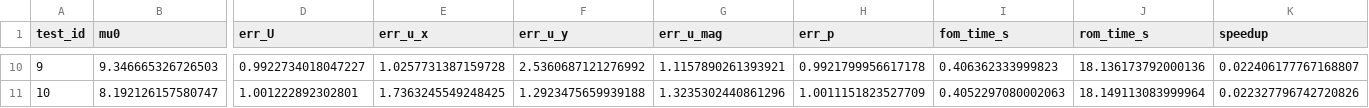
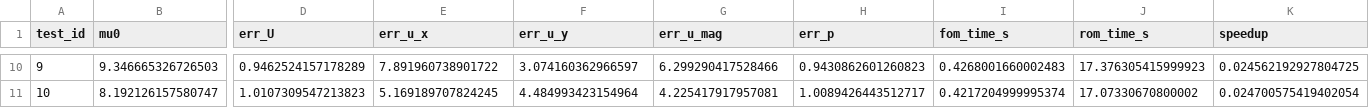
Before and after one commit to LucianoScarpino/Navier_Stokes_PODNN_PINN_PODGalerkin, a CSV file: Results/PINN/fom_vs_pinn_metrics.csv, drawn as a sheet; only a part is shown, gaps mark what is left out; the diff covers the shown part only; the diff names each change by its address in the sheet, - before the commit and + after, or states it on an @@ line.

```diff
--- a/Results/PINN/fom_vs_pinn_metrics.csv
+++ b/Results/PINN/fom_vs_pinn_metrics.csv
-D10 (err_U): 0.9922734018047227
+D10 (err_U): 0.9462524157178289
-E10 (err_u_x): 1.0257731387159728
+E10 (err_u_x): 7.891960738901722
-F10 (err_u_y): 2.5360687121276992
+F10 (err_u_y): 3.074160362966597
-G10 (err_u_mag): 1.1157890261393921
+G10 (err_u_mag): 6.299290417528466
-H10 (err_p): 0.9921799956617178
+H10 (err_p): 0.9430862601260823
-I10 (fom_time_s): 0.406362333999823
+I10 (fom_time_s): 0.4268001660002483
-J10 (rom_time_s): 18.136173792000136
+J10 (rom_time_s): 17.376305415999923
-K10 (speedup): 0.022406177767168807
+K10 (speedup): 0.024562192927804725
-D11 (err_U): 1.001222892302801
+D11 (err_U): 1.0107309547213823
-E11 (err_u_x): 1.7363245549248425
+E11 (err_u_x): 5.169189707824245
-F11 (err_u_y): 1.2923475659939188
+F11 (err_u_y): 4.484993423154964
-G11 (err_u_mag): 1.3235302440861296
+G11 (err_u_mag): 4.225417917957081
-H11 (err_p): 1.0011151823527709
+H11 (err_p): 1.0089426443512717
-I11 (fom_time_s): 0.4052297080002063
+I11 (fom_time_s): 0.4217204999995374
-J11 (rom_time_s): 18.149113083999964
+J11 (rom_time_s): 17.07330670800002
-K11 (speedup): 0.022327796742720826
+K11 (speedup): 0.024700575419402054
```
Also changed, not shown: 64 edited cells elsewhere in this file, Results/PINN/fom_vs_pinn_summary.csv, 10 other files.
